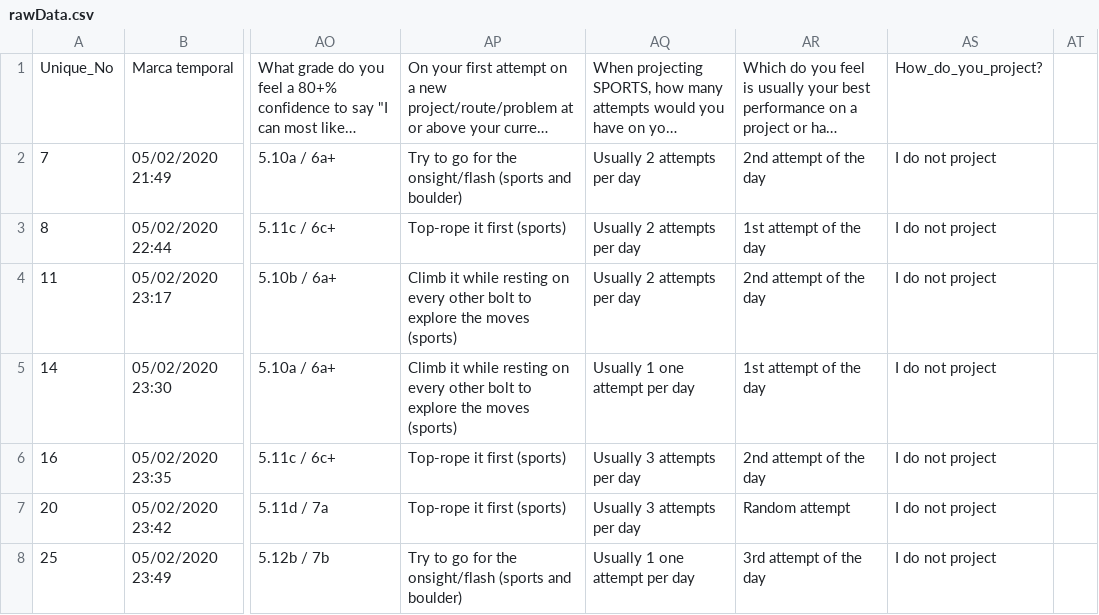
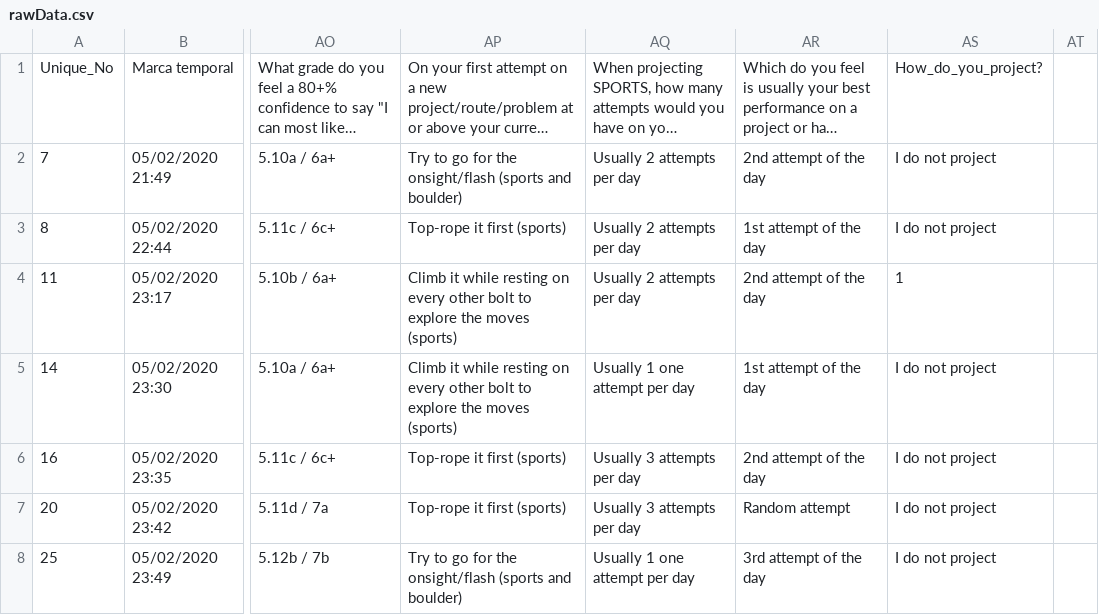
Before and after one commit to martinduong64/surveyData, a CSV file: rawData.csv, drawn as a sheet; only a part is shown, gaps mark what is left out; long unchanged cells end in …; the diff names each change by its address in the sheet, - before the commit and + after, or states it on an @@ line.

Commit message:
Update rawData.csv

```diff
--- a/rawData.csv
+++ b/rawData.csv
-AS4: I do not project
+AS4: 1
```
